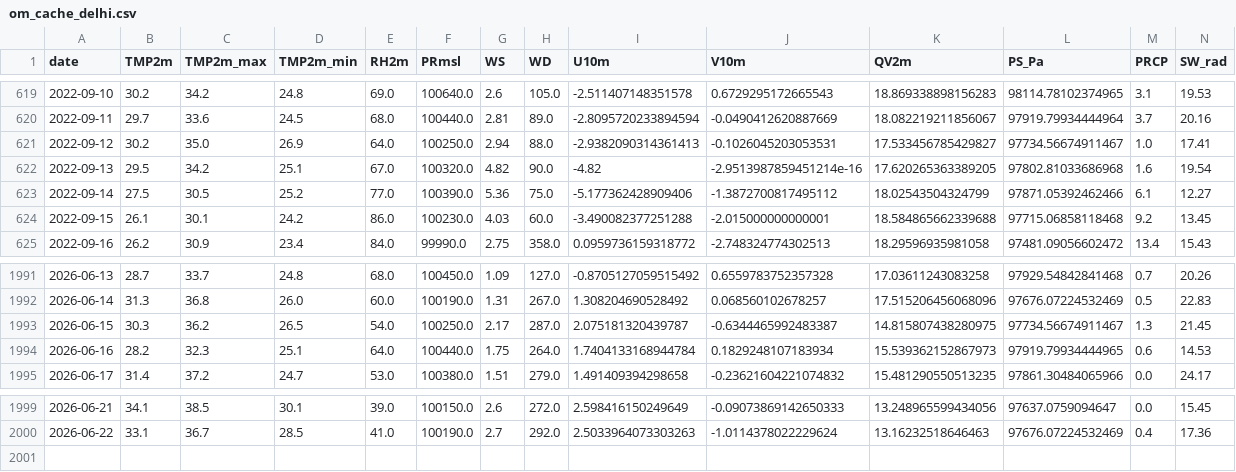
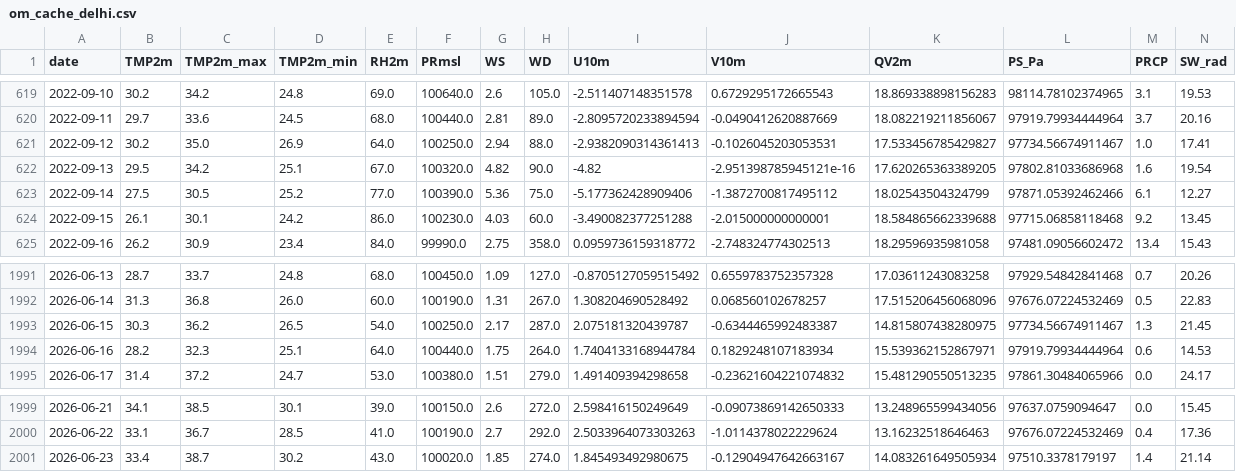
Before and after one commit to cdacaviral-source/cdacaviral-source-multicity-forecast-data-classical-om, a CSV file: data/om/Delhi/om_cache_delhi.csv, drawn as a sheet; only a part is shown, gaps mark what is left out.

Commit message:
[Delhi] om_cache_delhi.csv 2026-06-24

```diff
--- a/data/om/Delhi/om_cache_delhi.csv
+++ b/data/om/Delhi/om_cache_delhi.csv
@@ -621,3 +621,3 @@ date,TMP2m,TMP2m_max,TMP2m_min,RH2m,PRmsl,WS,WD,U10m,V10m,QV2m,PS_Pa,PRCP,SW_rad
 2022-09-12,30.2,35.0,26.9,64.0,100250.0,2.94,88.0,-2.9382090314361413,-0.1026045203053531,17.533456785429827,97734.56674911467,1.0,17.41
-2022-09-13,29.5,34.2,25.1,67.0,100320.0,4.82,90.0,-4.82,-2.9513987859451214e-16,17.620265363389205,97802.81033686968,1.6,19.54
+2022-09-13,29.5,34.2,25.1,67.0,100320.0,4.82,90.0,-4.82,-2.951398785945121e-16,17.620265363389205,97802.81033686968,1.6,19.54
 2022-09-14,27.5,30.5,25.2,77.0,100390.0,5.36,75.0,-5.177362428909406,-1.3872700817495112,18.02543504324799,97871.05392462466,6.1,12.27
@@ -1993,3 +1993,3 @@ date,TMP2m,TMP2m_max,TMP2m_min,RH2m,PRmsl,WS,WD,U10m,V10m,QV2m,PS_Pa,PRCP,SW_rad
 2026-06-15,30.3,36.2,26.5,54.0,100250.0,2.17,287.0,2.075181320439787,-0.6344465992483387,14.815807438280975,97734.56674911467,1.3,21.45
-2026-06-16,28.2,32.3,25.1,64.0,100440.0,1.75,264.0,1.7404133168944784,0.1829248107183934,15.539362152867973,97919.79934444965,0.6,14.53
+2026-06-16,28.2,32.3,25.1,64.0,100440.0,1.75,264.0,1.7404133168944784,0.1829248107183934,15.539362152867971,97919.79934444964,0.6,14.53
 2026-06-17,31.4,37.2,24.7,53.0,100380.0,1.51,279.0,1.491409394298658,-0.23621604221074832,15.481290550513235,97861.30484065966,0.0,24.17
@@ -2000 +2000,2 @@ date,TMP2m,TMP2m_max,TMP2m_min,RH2m,PRmsl,WS,WD,U10m,V10m,QV2m,PS_Pa,PRCP,SW_rad
 2026-06-22,33.1,36.7,28.5,41.0,100190.0,2.7,292.0,2.5033964073303263,-1.0114378022229624,13.16232518646463,97676.07224532469,0.4,17.36
+2026-06-23,33.4,38.7,30.2,43.0,100020.0,1.85,274.0,1.845493492980675,-0.12904947642663167,14.083261649505934,97510.3378179197,1.4,21.14
```
